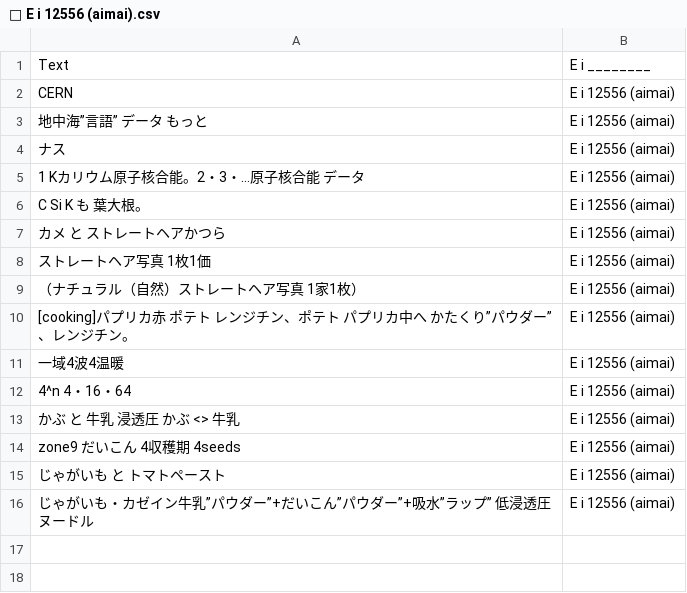
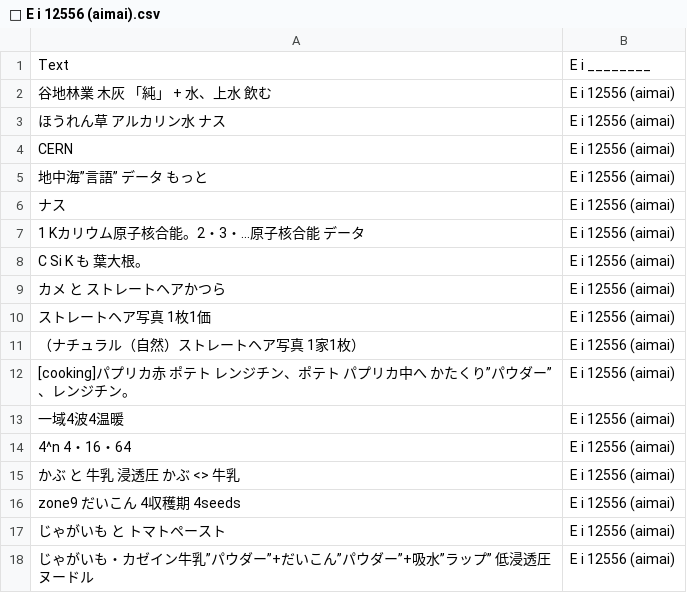
Before and after one commit to FruityheartGarden/E_I____, a CSV file: E i 12556 (aimai)/📙 E i 12556 (aimai).csv, drawn as a sheet; the diff names each change by its address in the sheet, - before the commit and + after, or states it on an @@ line.

Commit message:
🍆 📙 E i 12556 (aimai).csv

```diff
--- a/E i 12556 (aimai)/📙 E i 12556 (aimai).csv
+++ b/E i 12556 (aimai)/📙 E i 12556 (aimai).csv
+row 2: 谷地林業 木灰 「純」 + 水、上水 飲む | E i 12556 (aimai)
+row 3: ほうれん草 アルカリン水 ナス | E i 12556 (aimai)
```
